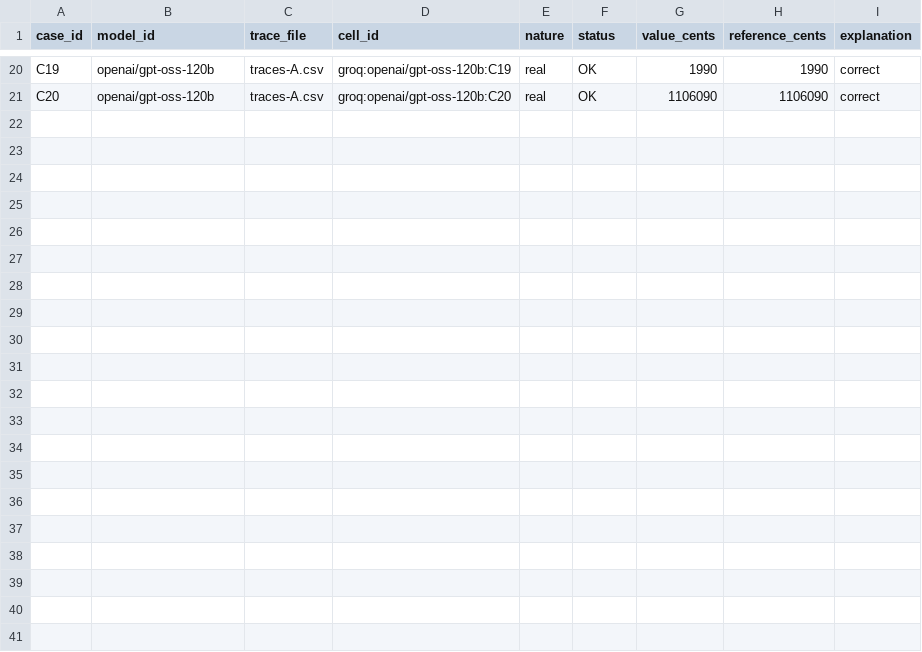
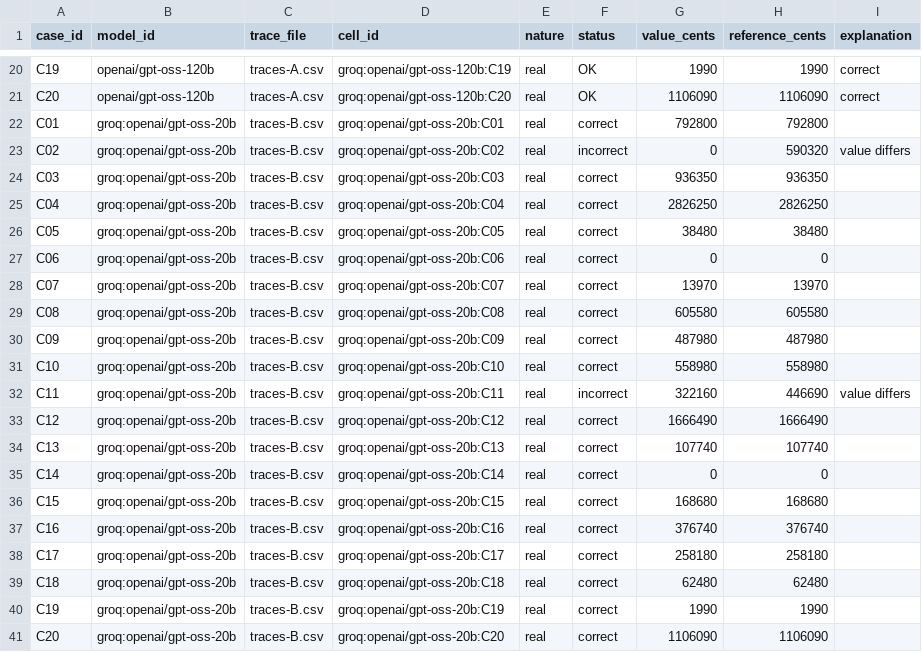
Before and after one commit to Nayl-git/esilv-next-gen-ai-td, a CSV file: model-question-comparison-en.csv, drawn as a sheet; only a part is shown, gaps mark what is left out; the diff names each change by its address in the sheet, - before the commit and + after, or states it on an @@ line.

Commit message:
Update model-question-comparison-en.csv

```diff
--- a/model-question-comparison-en.csv
+++ b/model-question-comparison-en.csv
+row 22: C01 | groq:openai/gpt-oss-20b | traces-B.csv | groq:openai/gpt-oss-20b:C01 | real | correct | 792800 | 792800
+row 23: C02 | groq:openai/gpt-oss-20b | traces-B.csv | groq:openai/gpt-oss-20b:C02 | real | incorrect | 0 | 590320 | value differs
+row 24: C03 | groq:openai/gpt-oss-20b | traces-B.csv | groq:openai/gpt-oss-20b:C03 | real | correct | 936350 | 936350
+row 25: C04 | groq:openai/gpt-oss-20b | traces-B.csv | groq:openai/gpt-oss-20b:C04 | real | correct | 2826250 | 2826250
+row 26: C05 | groq:openai/gpt-oss-20b | traces-B.csv | groq:openai/gpt-oss-20b:C05 | real | correct | 38480 | 38480
+row 27: C06 | groq:openai/gpt-oss-20b | traces-B.csv | groq:openai/gpt-oss-20b:C06 | real | correct | 0 | 0
+row 28: C07 | groq:openai/gpt-oss-20b | traces-B.csv | groq:openai/gpt-oss-20b:C07 | real | correct | 13970 | 13970
+row 29: C08 | groq:openai/gpt-oss-20b | traces-B.csv | groq:openai/gpt-oss-20b:C08 | real | correct | 605580 | 605580
+row 30: C09 | groq:openai/gpt-oss-20b | traces-B.csv | groq:openai/gpt-oss-20b:C09 | real | correct | 487980 | 487980
+row 31: C10 | groq:openai/gpt-oss-20b | traces-B.csv | groq:openai/gpt-oss-20b:C10 | real | correct | 558980 | 558980
+row 32: C11 | groq:openai/gpt-oss-20b | traces-B.csv | groq:openai/gpt-oss-20b:C11 | real | incorrect | 322160 | 446690 | value differs
+row 33: C12 | groq:openai/gpt-oss-20b | traces-B.csv | groq:openai/gpt-oss-20b:C12 | real | correct | 1666490 | 1666490
+row 34: C13 | groq:openai/gpt-oss-20b | traces-B.csv | groq:openai/gpt-oss-20b:C13 | real | correct | 107740 | 107740
+row 35: C14 | groq:openai/gpt-oss-20b | traces-B.csv | groq:openai/gpt-oss-20b:C14 | real | correct | 0 | 0
+row 36: C15 | groq:openai/gpt-oss-20b | traces-B.csv | groq:openai/gpt-oss-20b:C15 | real | correct | 168680 | 168680
+row 37: C16 | groq:openai/gpt-oss-20b | traces-B.csv | groq:openai/gpt-oss-20b:C16 | real | correct | 376740 | 376740
+row 38: C17 | groq:openai/gpt-oss-20b | traces-B.csv | groq:openai/gpt-oss-20b:C17 | real | correct | 258180 | 258180
+row 39: C18 | groq:openai/gpt-oss-20b | traces-B.csv | groq:openai/gpt-oss-20b:C18 | real | correct | 62480 | 62480
+row 40: C19 | groq:openai/gpt-oss-20b | traces-B.csv | groq:openai/gpt-oss-20b:C19 | real | correct | 1990 | 1990
+row 41: C20 | groq:openai/gpt-oss-20b | traces-B.csv | groq:openai/gpt-oss-20b:C20 | real | correct | 1106090 | 1106090
```
